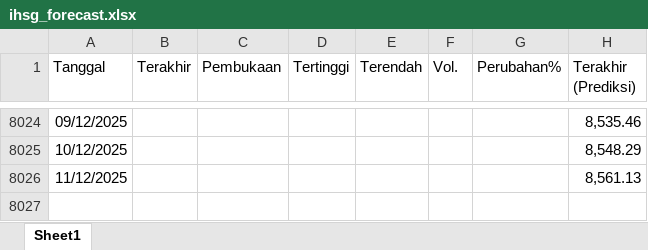
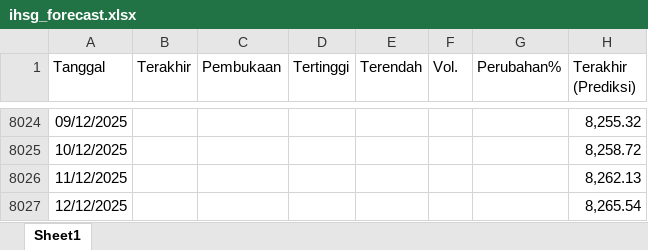
Before and after one commit to josephines1/prediksi-ihsg-xgboost, an Excel workbook: ihsg_forecast.xlsx, sheet Sheet1, drawn as a sheet; only a part is shown, gaps mark what is left out; values as stored, in another font and other column widths than the file's, no borders; the diff covers the shown part only; the diff names each change by its address in the sheet, - before the commit and + after, or states it on an @@ line.

```diff
--- a/ihsg_forecast.xlsx (sheet Sheet1)
+++ b/ihsg_forecast.xlsx (sheet Sheet1)
-H8024 (Terakhir (Prediksi)): 8,535.46
+H8024 (Terakhir (Prediksi)): 8,255.32
-H8025 (Terakhir (Prediksi)): 8,548.29
+H8025 (Terakhir (Prediksi)): 8,258.72
-H8026 (Terakhir (Prediksi)): 8,561.13
+H8026 (Terakhir (Prediksi)): 8,262.13
+row 8027: 12/12/2025 |  |  |  |  |  |  | 8,265.54
```
Also changed, not shown: 32 edited cells elsewhere in this sheet, model_evaluation.xlsx.
